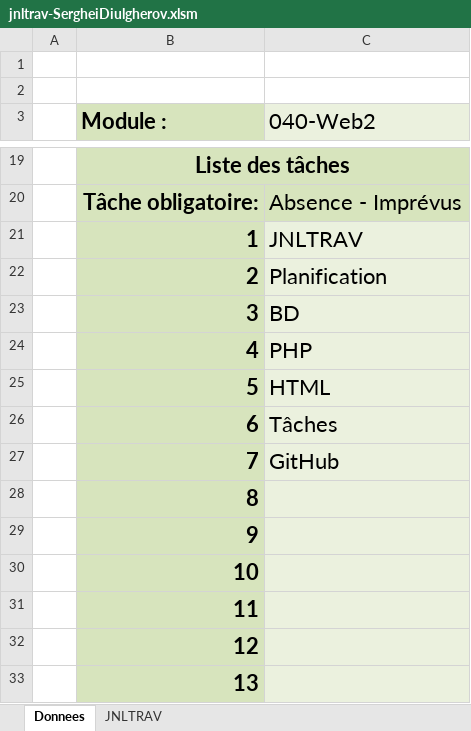
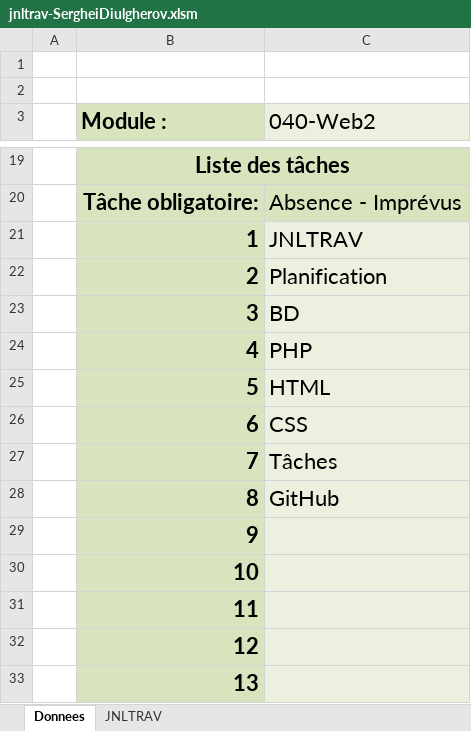
Before and after one commit to Bnopp/P_Web2_Recettes, an Excel workbook: documents/jnltrav-SergheiDiulgherov.xlsm, sheet Donnees, drawn as a sheet; only a part is shown, gaps mark what is left out; values as stored, in another font and other column widths than the file's, no borders; charts and pictures not drawn; the diff names each change by its address in the sheet, - before the commit and + after, or states it on an @@ line.

```diff
--- a/documents/jnltrav-SergheiDiulgherov.xlsm (sheet Donnees)
+++ b/documents/jnltrav-SergheiDiulgherov.xlsm (sheet Donnees)
-C26 (040-Web2): Tâches
+C26 (040-Web2): CSS
-C27 (040-Web2): GitHub
+C27 (040-Web2): Tâches
-C28 (040-Web2): (empty)
+C28 (040-Web2): GitHub
```
Also changed, not shown: sheet JNLTRAV, charts or pictures, 42 other files.
